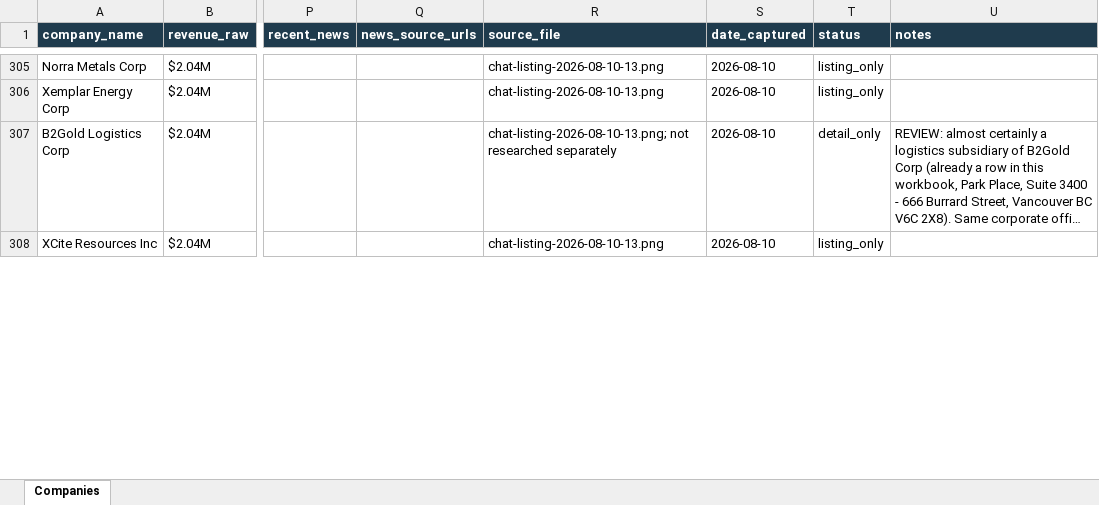
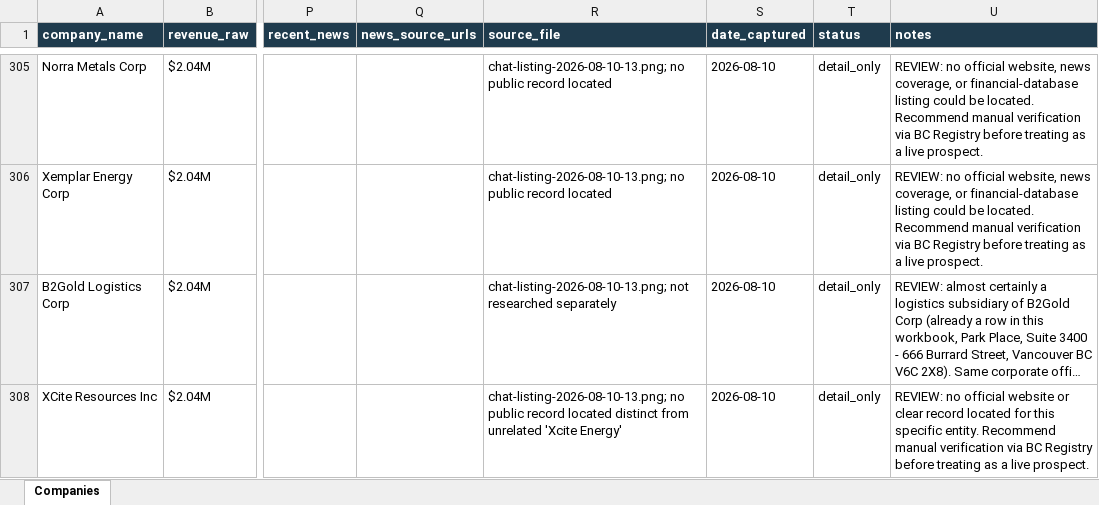
Before and after one commit to ChristianKalbfleisch/Website-Prospect-Reader, an Excel workbook: output/mining_master.xlsx, sheet Companies, drawn as a sheet; only a part is shown, gaps mark what is left out; long unchanged cells end in …; values as stored, in another font and other column widths than the file's, no borders; the diff covers the shown part only; the diff names each change by its address in the sheet, - before the commit and + after, or states it on an @@ line.

```diff
--- a/output/mining_master.xlsx (sheet Companies)
+++ b/output/mining_master.xlsx (sheet Companies)
-R305:R306 (source_file): chat-listing-2026-08-10-13.png
+R305:R306 (source_file): chat-listing-2026-08-10-13.png; no public record located
-T305:T306 (status): listing_only
+T305:T306 (status): detail_only
-U305:U306 (notes): (empty)
+U305:U306 (notes): REVIEW: no official website, news coverage, or financial-database listing could be located. Recommend manual verification via BC Registry before treating as a live prospect.
-R308 (source_file): chat-listing-2026-08-10-13.png
+R308 (source_file): chat-listing-2026-08-10-13.png; no public record located distinct from unrelated 'Xcite Energy'
-T308 (status): listing_only
+T308 (status): detail_only
-U308 (notes): (empty)
+U308 (notes): REVIEW: no official website or clear record located for this specific entity. Recommend manual verification via BC Registry before treating as a live prospect.
```
Also changed, not shown: 51 edited cells elsewhere in this sheet, 2 other files.
